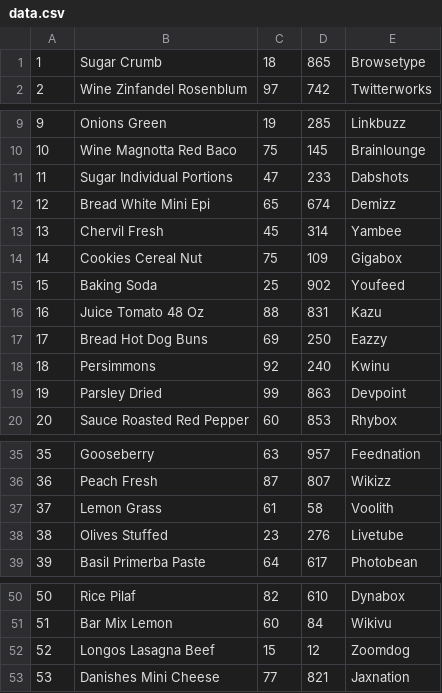
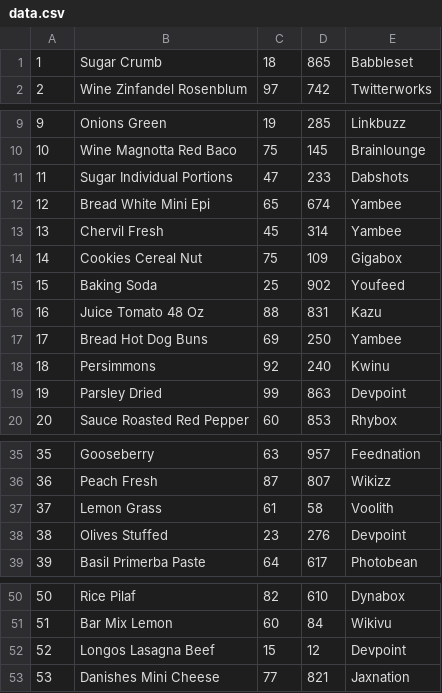
Before and after one commit to yahuaiii0923/CPP_2025_CA1_SYH, a CSV file: data.csv, drawn as a sheet; only a part is shown, gaps mark what is left out.

```diff
--- a/data.csv
+++ b/data.csv
@@ -1,2 +1,2 @@
-1,Sugar Crumb,18,865,Browsetype
+1,Sugar Crumb,18,865,Babbleset
 2,Wine Zinfandel Rosenblum,97,742,Twitterworks
@@ -11,3 +11,3 @@
 11,Sugar Individual Portions,47,233,Dabshots
-12,Bread White Mini Epi,65,674,Demizz
+12,Bread White Mini Epi,65,674,Yambee
 13,Chervil Fresh,45,314,Yambee
@@ -16,3 +16,3 @@
 16,Juice Tomato 48 Oz,88,831,Kazu
-17,Bread Hot Dog Buns,69,250,Eazzy
+17,Bread Hot Dog Buns,69,250,Yambee
 18,Persimmons,92,240,Kwinu
@@ -37,3 +37,3 @@
 37,Lemon Grass,61,58,Voolith
-38,Olives Stuffed,23,276,Livetube
+38,Olives Stuffed,23,276,Devpoint
 39,Basil Primerba Paste,64,617,Photobean
@@ -51,3 +51,3 @@
 51,Bar Mix Lemon,60,84,Wikivu
-52,Longos Lasagna Beef,15,12,Zoomdog
+52,Longos Lasagna Beef,15,12,Devpoint
 53,Danishes Mini Cheese,77,821,Jaxnation
```
Also changed, not shown: 2 other files.
